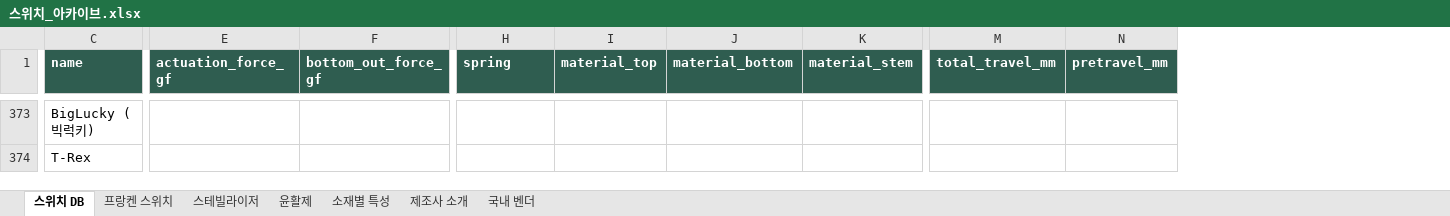
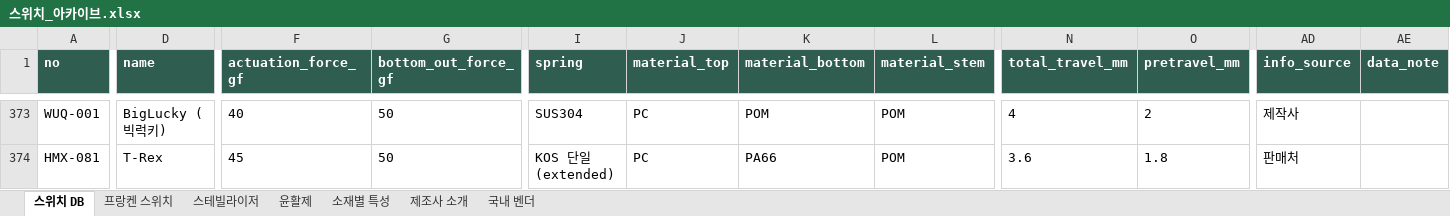
Before and after one commit to kkb-0912/CUSTOM_SWITCH_OSUSUME, an Excel workbook: 스위치_아카이브.xlsx, sheet 스위치 DB, drawn as a sheet; only a part is shown, gaps mark what is left out; values as stored, in another font and other column widths than the file's, no borders; addresses are those after the commit; the diff covers the shown part only; the diff names each change by its address in the sheet, - before the commit and + after, or states it on an @@ line.

```diff
--- a/스위치_아카이브.xlsx (sheet 스위치 DB)
+++ b/스위치_아카이브.xlsx (sheet 스위치 DB)
+column A (no), rows 373-374: WUQ-001 | HMX-081
+column AD (info_source), rows 373-374: 제작사 | 판매처
+column AE (data_note), empty
-F373 (actuation_force_gf): (empty)
+F373 (actuation_force_gf): 40
-G373:G374 (bottom_out_force_gf): (empty)
+G373:G374 (bottom_out_force_gf): 50
-I373 (spring): (empty)
+I373 (spring): SUS304
-J373:J374 (material_top): (empty)
+J373:J374 (material_top): PC
-K373 (material_bottom): (empty)
+K373 (material_bottom): POM
-L373:L374 (material_stem): (empty)
+L373:L374 (material_stem): POM
-N373 (total_travel_mm): (empty)
+N373 (total_travel_mm): 4
-O373 (pretravel_mm): (empty)
+O373 (pretravel_mm): 2
-F374 (actuation_force_gf): (empty)
+F374 (actuation_force_gf): 45
-I374 (spring): (empty)
+I374 (spring): KOS 단일(extended)
-K374 (material_bottom): (empty)
+K374 (material_bottom): PA66
-N374 (total_travel_mm): (empty)
+N374 (total_travel_mm): 3.6
-O374 (pretravel_mm): (empty)
+O374 (pretravel_mm): 1.8
```
Also changed, not shown: 546 edited cells elsewhere in this sheet, 7 other files.
